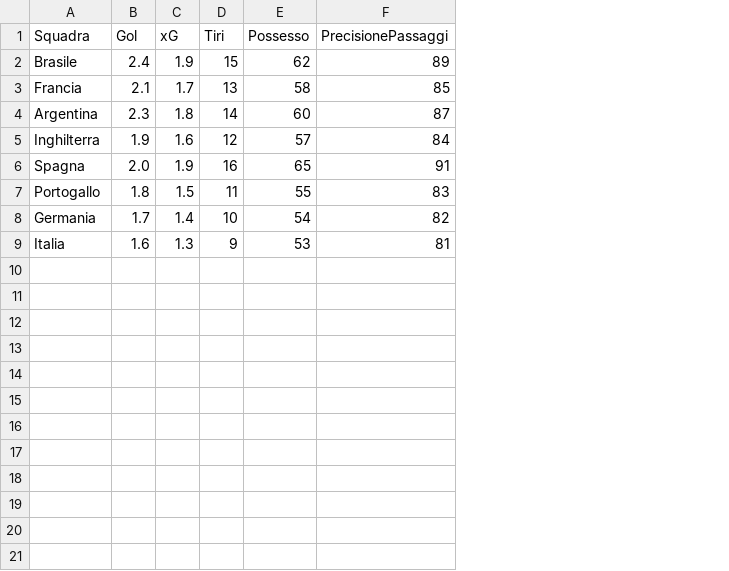
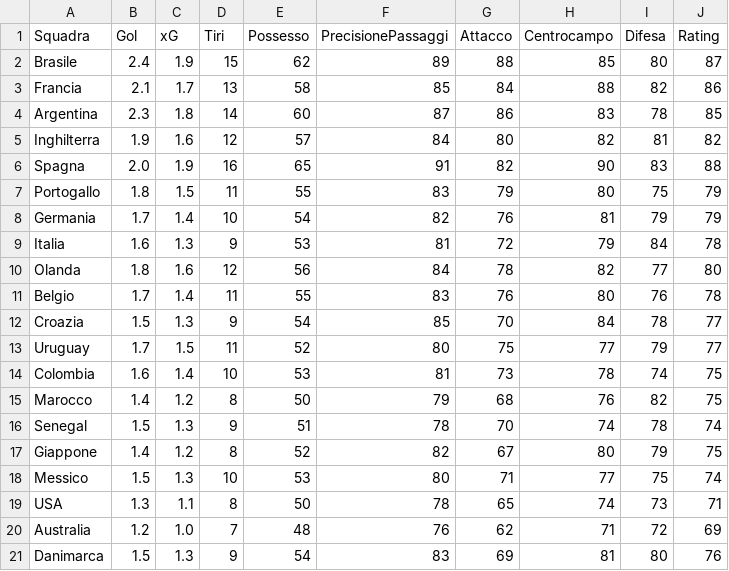
Before and after one commit to Festao11-17/world-cup-analyst, a CSV file: data/team_stats.csv, drawn as a sheet; the diff names each change by its address in the sheet, - before the commit and + after, or states it on an @@ line.

Commit message:
Cartella data modificata e nuova pagina aggiunta

```diff
--- a/data/team_stats.csv
+++ b/data/team_stats.csv
+column G (Attacco), rows 2-9: 88 | 84 | 86 | 80 | 82 | 79 | 76 | 72
+column H (Centrocampo), rows 2-9: 85 | 88 | 83 | 82 | 90 | 80 | 81 | 79
+column I (Difesa), rows 2-9: 80 | 82 | 78 | 81 | 83 | 75 | 79 | 84
+column J (Rating), rows 2-9: 87 | 86 | 85 | 82 | 88 | 79 | 79 | 78
+row 10: Olanda | 1.8 | 1.6 | 12 | 56 | 84 | 78 | 82 | 77 | 80
+row 11: Belgio | 1.7 | 1.4 | 11 | 55 | 83 | 76 | 80 | 76 | 78
+row 12: Croazia | 1.5 | 1.3 | 9 | 54 | 85 | 70 | 84 | 78 | 77
+row 13: Uruguay | 1.7 | 1.5 | 11 | 52 | 80 | 75 | 77 | 79 | 77
+row 14: Colombia | 1.6 | 1.4 | 10 | 53 | 81 | 73 | 78 | 74 | 75
+row 15: Marocco | 1.4 | 1.2 | 8 | 50 | 79 | 68 | 76 | 82 | 75
+row 16: Senegal | 1.5 | 1.3 | 9 | 51 | 78 | 70 | 74 | 78 | 74
+row 17: Giappone | 1.4 | 1.2 | 8 | 52 | 82 | 67 | 80 | 79 | 75
+row 18: Messico | 1.5 | 1.3 | 10 | 53 | 80 | 71 | 77 | 75 | 74
+row 19: USA | 1.3 | 1.1 | 8 | 50 | 78 | 65 | 74 | 73 | 71
+row 20: Australia | 1.2 | 1.0 | 7 | 48 | 76 | 62 | 71 | 72 | 69
+row 21: Danimarca | 1.5 | 1.3 | 9 | 54 | 83 | 69 | 81 | 80 | 76
```
Also changed, not shown: 2 other files.
